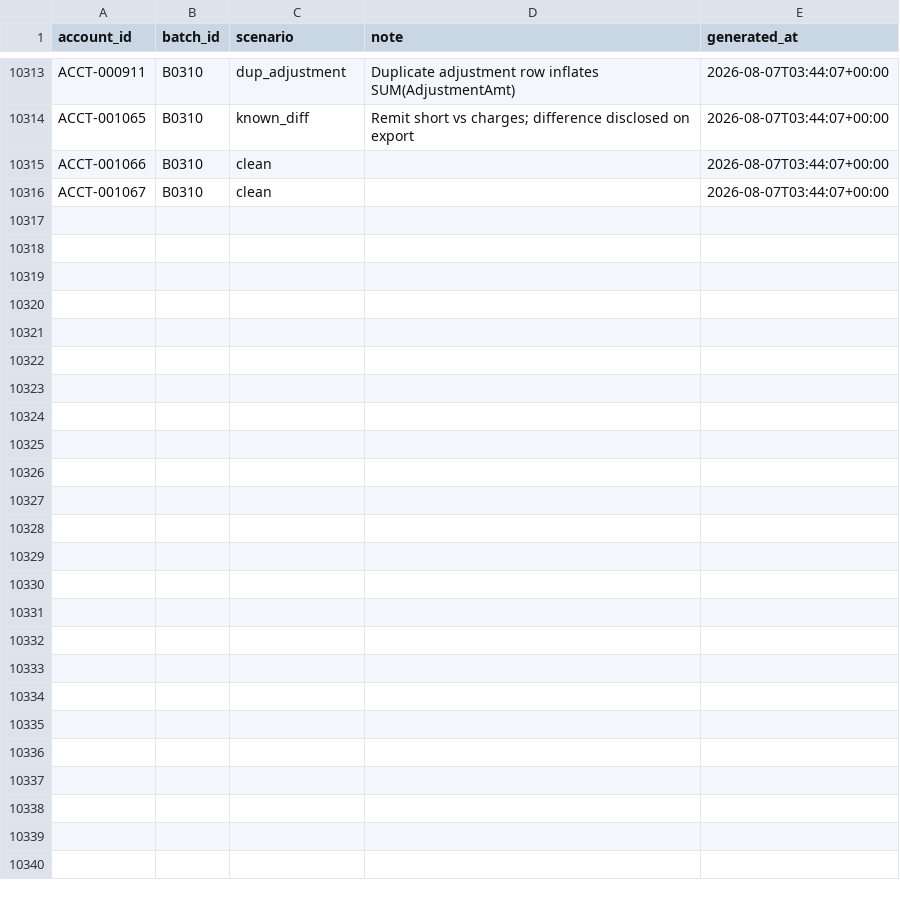
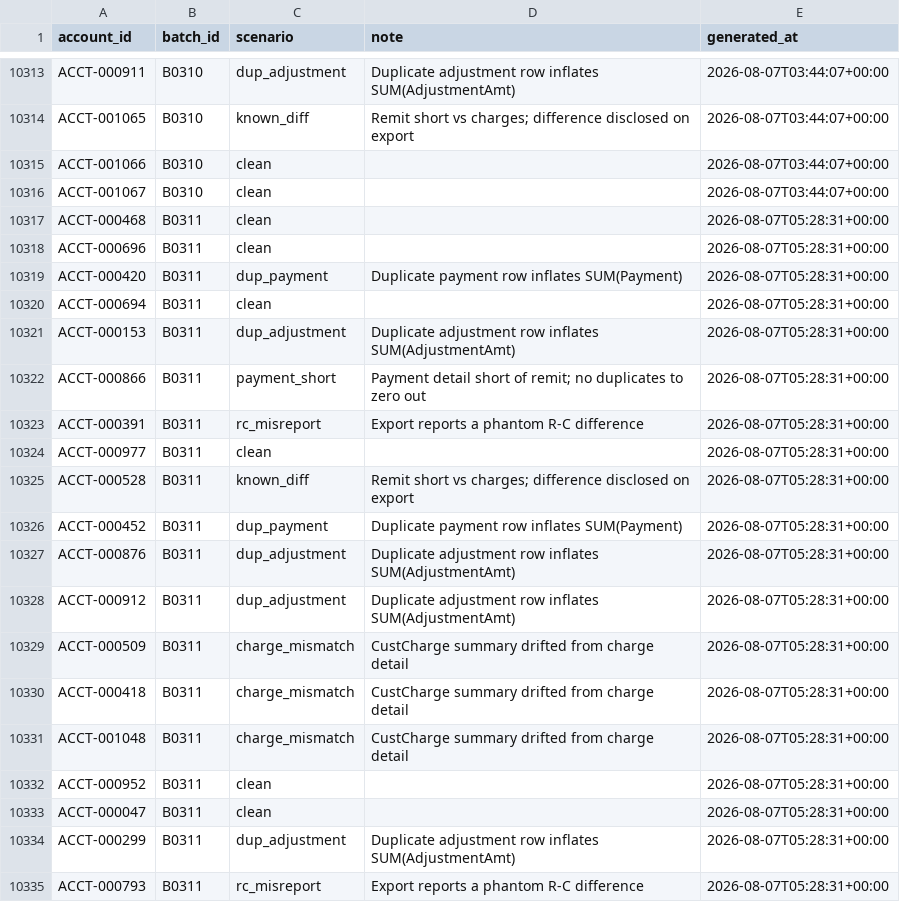
Before and after one commit to jelendu/remit-reconciliation-engine, a CSV file: data_gen/output/_scenarios.csv, drawn as a sheet; only a part is shown, gaps mark what is left out; the diff covers the shown part only.

```diff
--- a/data_gen/output/_scenarios.csv
+++ b/data_gen/output/_scenarios.csv
@@ -10316 +10316,20 @@ ACCT-001066,B0310,clean,,2026-08-07T03:44:07+00:00
 ACCT-001067,B0310,clean,,2026-08-07T03:44:07+00:00
+ACCT-000468,B0311,clean,,2026-08-07T05:28:31+00:00
+ACCT-000696,B0311,clean,,2026-08-07T05:28:31+00:00
+ACCT-000420,B0311,dup_payment,Duplicate payment row inflates SUM(Payment),2026-08-07T05:28:31+00:00
+ACCT-000694,B0311,clean,,2026-08-07T05:28:31+00:00
+ACCT-000153,B0311,dup_adjustment,Duplicate adjustment row inflates SUM(AdjustmentAmt),2026-08-07T05:28:31+00:00
+ACCT-000866,B0311,payment_short,Payment detail short of remit; no duplicates to zero out,2026-08-07T05:28:31+00:00
+ACCT-000391,B0311,rc_misreport,Export reports a phantom R-C difference,2026-08-07T05:28:31+00:00
+ACCT-000977,B0311,clean,,2026-08-07T05:28:31+00:00
+ACCT-000528,B0311,known_diff,Remit short vs charges; difference disclosed on export,2026-08-07T05:28:31+00:00
+ACCT-000452,B0311,dup_payment,Duplicate payment row inflates SUM(Payment),2026-08-07T05:28:31+00:00
+ACCT-000876,B0311,dup_adjustment,Duplicate adjustment row inflates SUM(AdjustmentAmt),2026-08-07T05:28:31+00:00
+ACCT-000912,B0311,dup_adjustment,Duplicate adjustment row inflates SUM(AdjustmentAmt),2026-08-07T05:28:31+00:00
+ACCT-000509,B0311,charge_mismatch,CustCharge summary drifted from charge detail,2026-08-07T05:28:31+00:00
+ACCT-000418,B0311,charge_mismatch,CustCharge summary drifted from charge detail,2026-08-07T05:28:31+00:00
+ACCT-001048,B0311,charge_mismatch,CustCharge summary drifted from charge detail,2026-08-07T05:28:31+00:00
+ACCT-000952,B0311,clean,,2026-08-07T05:28:31+00:00
+ACCT-000047,B0311,clean,,2026-08-07T05:28:31+00:00
+ACCT-000299,B0311,dup_adjustment,Duplicate adjustment row inflates SUM(AdjustmentAmt),2026-08-07T05:28:31+00:00
+ACCT-000793,B0311,rc_misreport,Export reports a phantom R-C difference,2026-08-07T05:28:31+00:00
```
Also changed, not shown: 9 added rows elsewhere in this file, data_gen/output/adjustment_amts.csv, data_gen/output/adjustments.csv, 17 other files.
